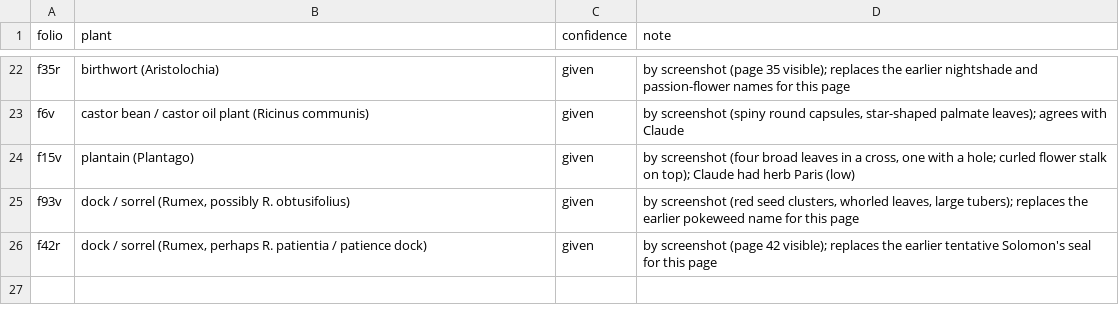
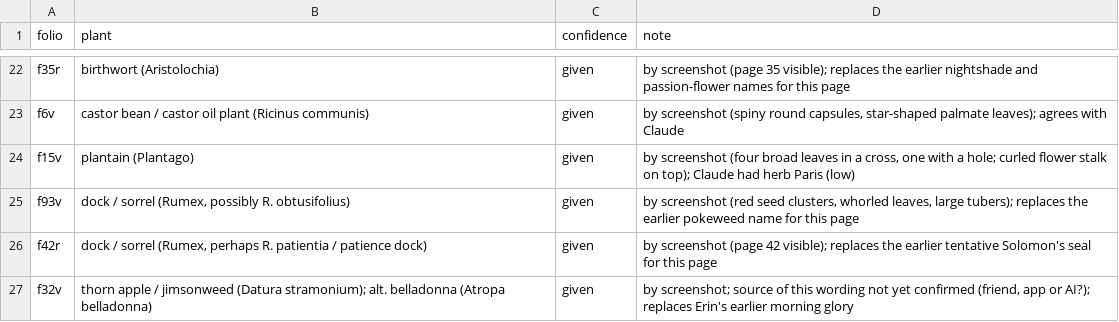
Before and after one commit to RN-Top/Voynich, a CSV file: analyses/plant_ids_erin.csv, drawn as a sheet; only a part is shown, gaps mark what is left out.

```diff
--- a/analyses/plant_ids_erin.csv
+++ b/analyses/plant_ids_erin.csv
@@ -26 +26,2 @@ f93v,"dock / sorrel (Rumex, possibly R. obtusifolius)",given,"by screenshot (red
 f42r,"dock / sorrel (Rumex, perhaps R. patientia / patience dock)",given,"by screenshot (page 42 visible); replaces the earlier tentative Solomon's seal for this page"
+f32v,"thorn apple / jimsonweed (Datura stramonium); alt. belladonna (Atropa belladonna)",given,"by screenshot; source of this wording not yet confirmed (friend, app or AI?); replaces Erin's earlier morning glory"
```
